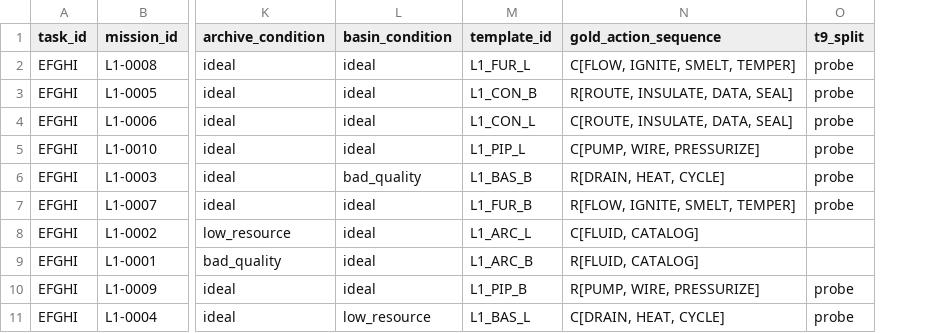
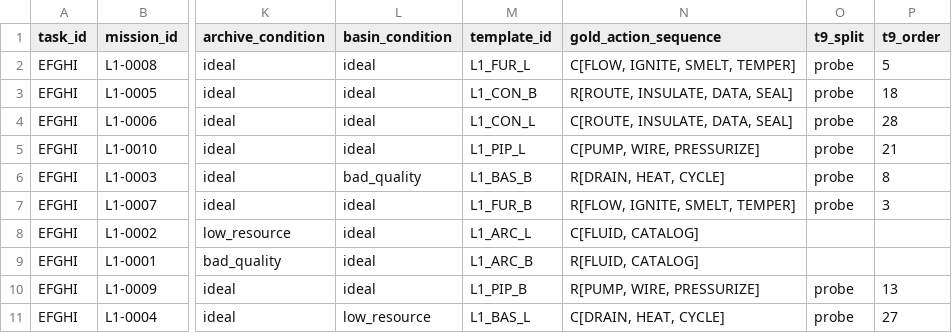
Before and after one commit to haesoo-park/gcsg-benchmark, a CSV file: common/data/efghi_dataset_sequence_complete.csv, drawn as a sheet; only a part is shown, gaps mark what is left out; the diff names each change by its address in the sheet, - before the commit and + after, or states it on an @@ line.

```diff
--- a/common/data/efghi_dataset_sequence_complete.csv
+++ b/common/data/efghi_dataset_sequence_complete.csv
+column P (t9_order), rows 2-11: 5 | 18 | 28 | 21 | 8 | 3 |  |  | 13 | 27
```
Also changed, not shown: common/data/dataset_state_complete.csv, 2 other files.
